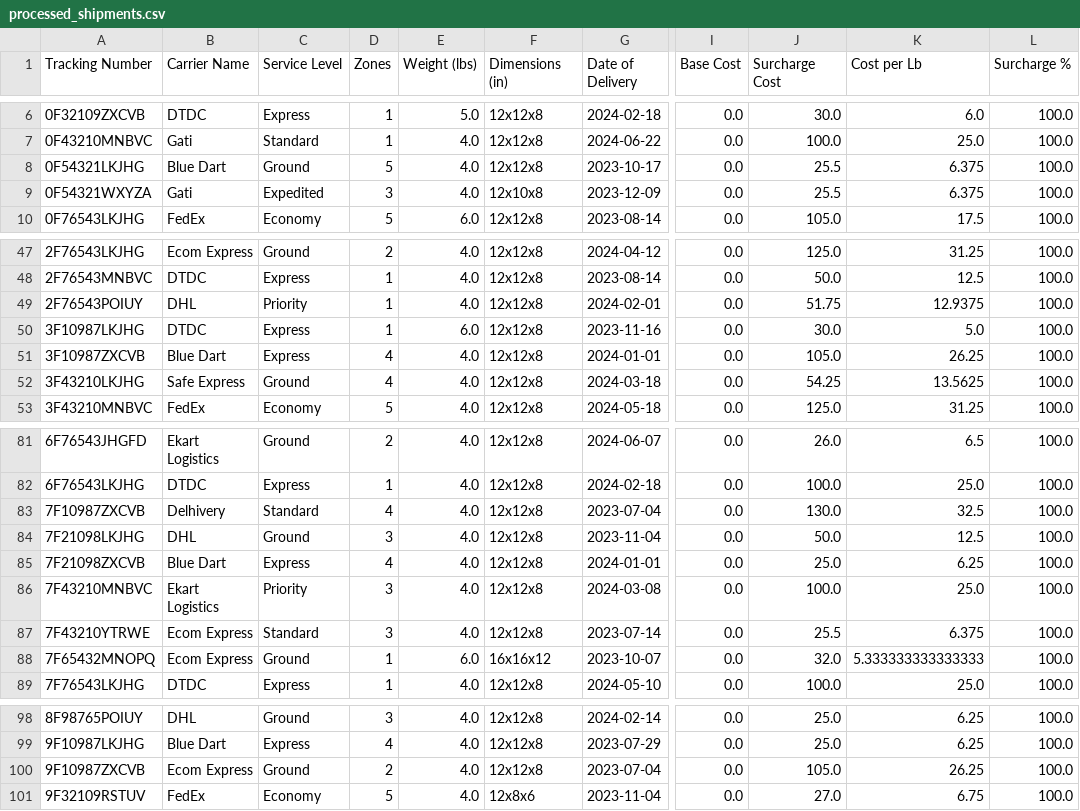
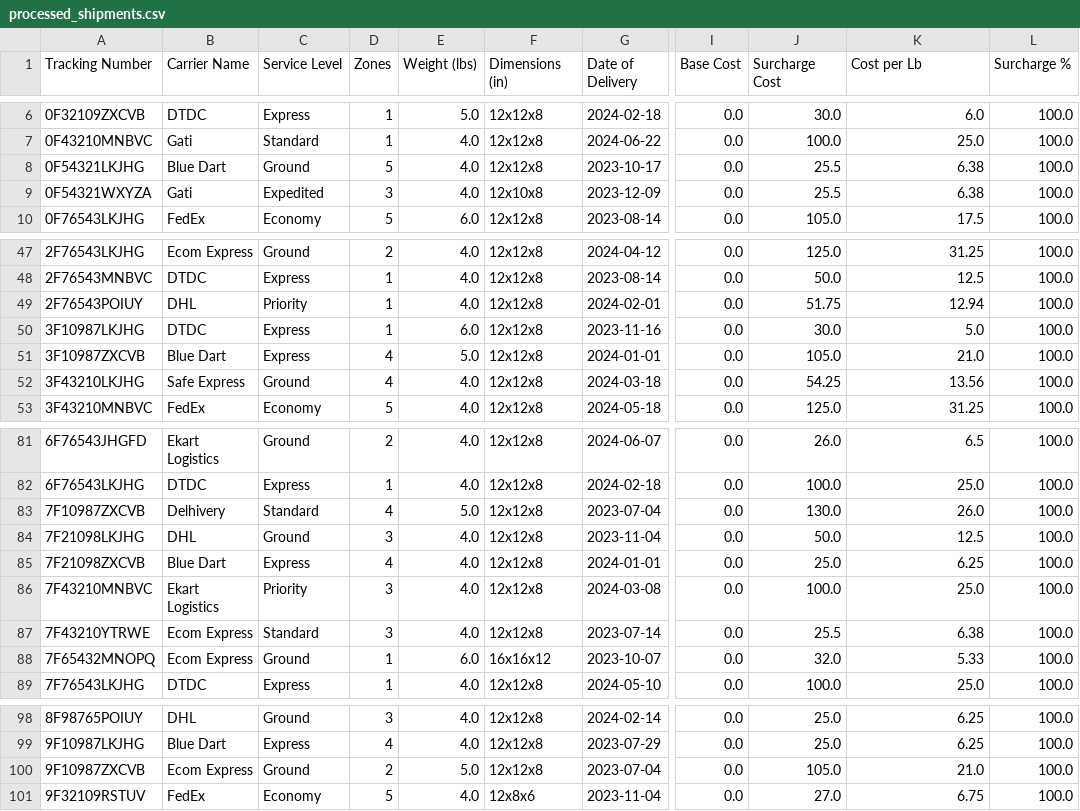
Before and after one commit to shreyaanbanerjee/FischerAssignment, a CSV file: processed_shipments.csv, drawn as a sheet; only a part is shown, gaps mark what is left out; the diff covers the shown part only; the diff names each change by its address in the sheet, - before the commit and + after, or states it on an @@ line.

```diff
--- a/processed_shipments.csv
+++ b/processed_shipments.csv
-K8:K9 (Cost per Lb): 6.375
+K8:K9 (Cost per Lb): 6.38
-K49 (Cost per Lb): 12.9375
+K49 (Cost per Lb): 12.94
-E51 (Weight (lbs)): 4.0
+E51 (Weight (lbs)): 5.0
-K51 (Cost per Lb): 26.25
+K51 (Cost per Lb): 21.0
-K52 (Cost per Lb): 13.5625
+K52 (Cost per Lb): 13.56
-E83 (Weight (lbs)): 4.0
+E83 (Weight (lbs)): 5.0
-K83 (Cost per Lb): 32.5
+K83 (Cost per Lb): 26.0
-K87 (Cost per Lb): 6.375
+K87 (Cost per Lb): 6.38
-K88 (Cost per Lb): 5.333333333333333
+K88 (Cost per Lb): 5.33
-E100 (Weight (lbs)): 4.0
+E100 (Weight (lbs)): 5.0
-K100 (Cost per Lb): 26.25
+K100 (Cost per Lb): 21.0
```
Also changed, not shown: 50 edited cells elsewhere in this file, 3 other files.
